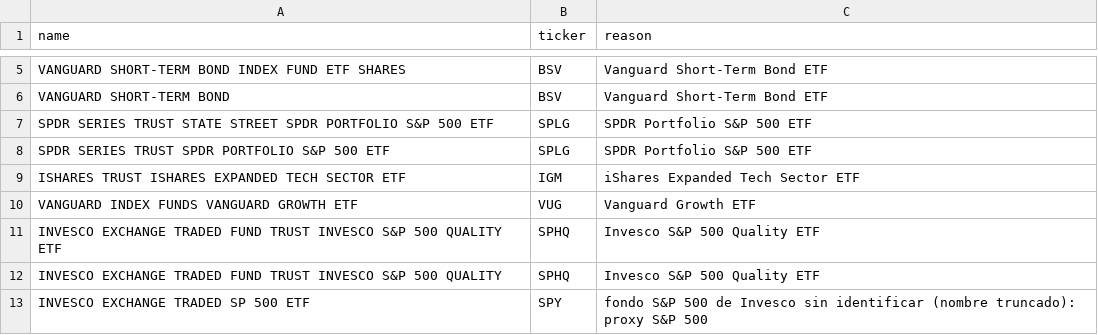
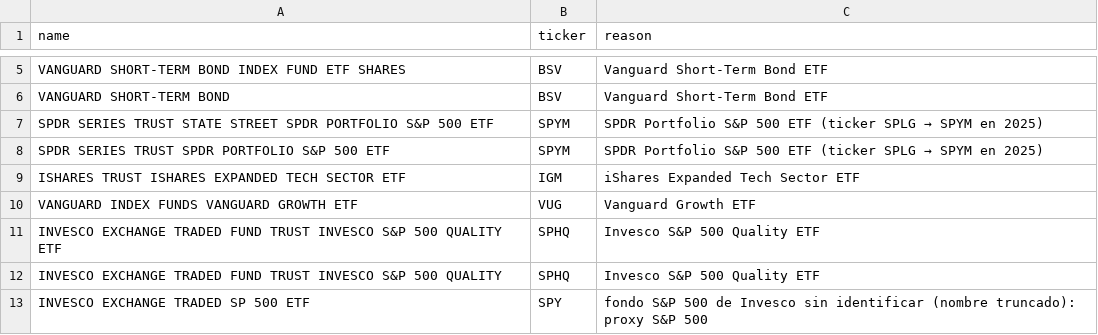
Before and after one commit to SergioRed1844/-crypto-agent-v1, a CSV file: data/copytrade/overrides.csv, drawn as a sheet; only a part is shown, gaps mark what is left out.

```diff
--- a/data/copytrade/overrides.csv
+++ b/data/copytrade/overrides.csv
@@ -6,4 +6,4 @@ VANGUARD SHORT-TERM BOND INDEX FUND ETF SHARES,BSV,Vanguard Short-Term Bond ETF
 VANGUARD SHORT-TERM BOND,BSV,Vanguard Short-Term Bond ETF
-SPDR SERIES TRUST STATE STREET SPDR PORTFOLIO S&P 500 ETF,SPLG,SPDR Portfolio S&P 500 ETF
-SPDR SERIES TRUST SPDR PORTFOLIO S&P 500 ETF,SPLG,SPDR Portfolio S&P 500 ETF
+SPDR SERIES TRUST STATE STREET SPDR PORTFOLIO S&P 500 ETF,SPYM,SPDR Portfolio S&P 500 ETF (ticker SPLG → SPYM en 2025)
+SPDR SERIES TRUST SPDR PORTFOLIO S&P 500 ETF,SPYM,SPDR Portfolio S&P 500 ETF (ticker SPLG → SPYM en 2025)
 ISHARES TRUST ISHARES EXPANDED TECH SECTOR ETF,IGM,iShares Expanded Tech Sector ETF
```
Also changed, not shown: 4 other files.
